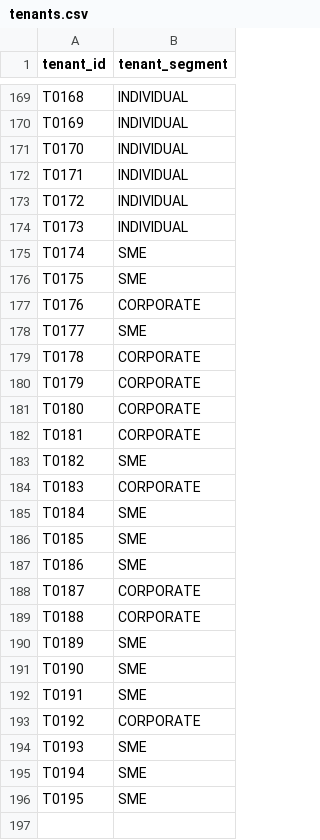
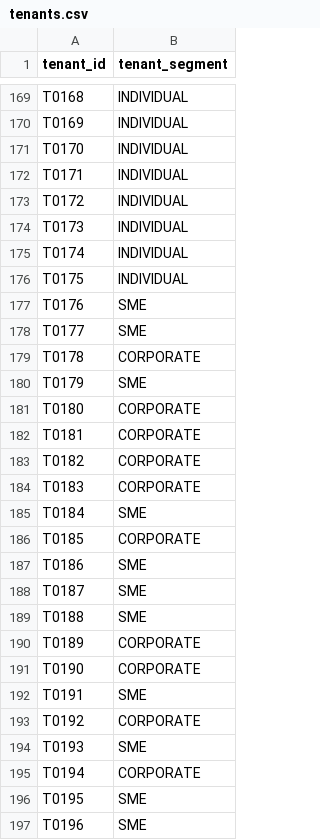
Before and after one commit to IshtiyaqNoorani/LeaseLens, a CSV file: data/sample/tenants.csv, drawn as a sheet; only a part is shown, gaps mark what is left out; the diff covers the shown part only.

```diff
--- a/data/sample/tenants.csv
+++ b/data/sample/tenants.csv
@@ -174,19 +174,19 @@ T0172,INDIVIDUAL
 T0173,INDIVIDUAL
-T0174,SME
-T0175,SME
-T0176,CORPORATE
+T0174,INDIVIDUAL
+T0175,INDIVIDUAL
+T0176,SME
 T0177,SME
 T0178,CORPORATE
-T0179,CORPORATE
+T0179,SME
 T0180,CORPORATE
 T0181,CORPORATE
-T0182,SME
+T0182,CORPORATE
 T0183,CORPORATE
 T0184,SME
-T0185,SME
+T0185,CORPORATE
 T0186,SME
-T0187,CORPORATE
-T0188,CORPORATE
-T0189,SME
-T0190,SME
+T0187,SME
+T0188,SME
+T0189,CORPORATE
+T0190,CORPORATE
 T0191,SME
@@ -194,3 +194,4 @@ T0192,CORPORATE
 T0193,SME
-T0194,SME
+T0194,CORPORATE
 T0195,SME
+T0196,SME
```
Also changed, not shown: 62 edited cells elsewhere in this file, data/sample/expenses.csv, data/sample/leases.csv, 4 other files.
